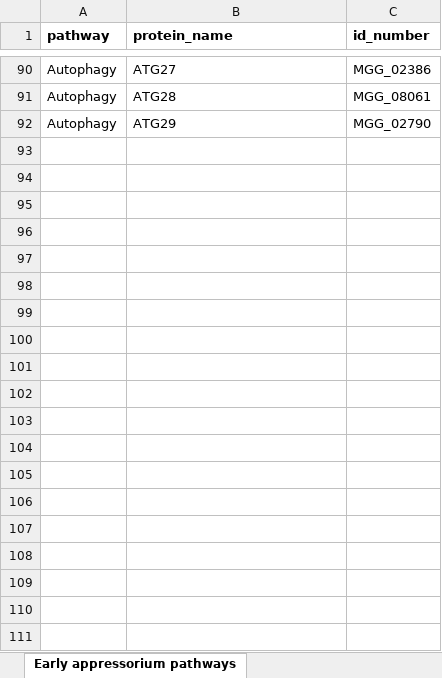
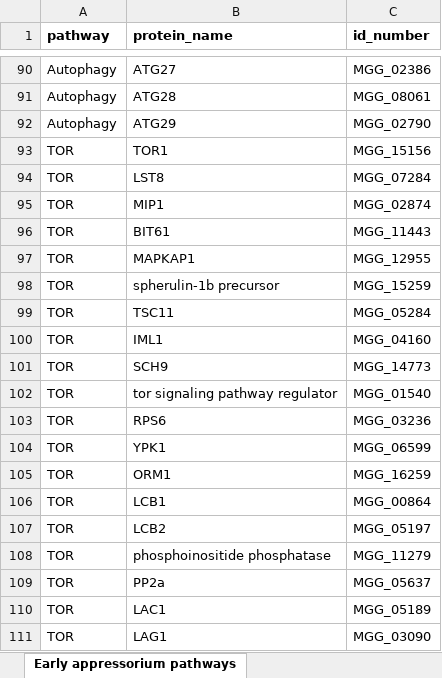
Before and after one commit to TeamMacLean/PD_PRO_1499_06122021_PRM2, an Excel workbook: data/cleaned/013_pathways.xlsx, sheet Early appressorium pathways, drawn as a sheet; only a part is shown, gaps mark what is left out; values as stored, in another font and other column widths than the file's, no borders; the diff covers the shown part only; the diff names each change by its address in the sheet, - before the commit and + after, or states it on an @@ line.

Commit message:
Update analyses 010 and 013
Add extra pathway to heatmap and make special row names for heatmap

```diff
--- a/data/cleaned/013_pathways.xlsx (sheet Early appressorium pathways)
+++ b/data/cleaned/013_pathways.xlsx (sheet Early appressorium pathways)
+row 93: TOR | TOR1 | MGG_15156
+row 94: TOR | LST8 | MGG_07284
+row 95: TOR | MIP1 | MGG_02874
+row 96: TOR | BIT61 | MGG_11443
+row 97: TOR | MAPKAP1 | MGG_12955
+row 98: TOR | spherulin-1b precursor | MGG_15259
+row 99: TOR | TSC11 | MGG_05284
+row 100: TOR | IML1 | MGG_04160
+row 101: TOR | SCH9 | MGG_14773
+row 102: TOR | tor signaling pathway regulator | MGG_01540
+row 103: TOR | RPS6 | MGG_03236
+row 104: TOR | YPK1 | MGG_06599
+row 105: TOR | ORM1 | MGG_16259
+row 106: TOR | LCB1 | MGG_00864
+row 107: TOR | LCB2 | MGG_05197
+row 108: TOR | phosphoinositide phosphatase | MGG_11279
+row 109: TOR | PP2a | MGG_05637
+row 110: TOR | LAC1 | MGG_05189
+row 111: TOR | LAG1 | MGG_03090
```
Also changed, not shown: 20 added rows elsewhere in this sheet, 49 other files.
